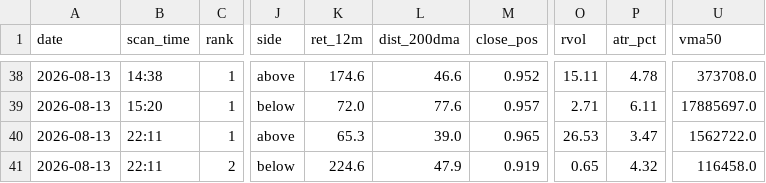
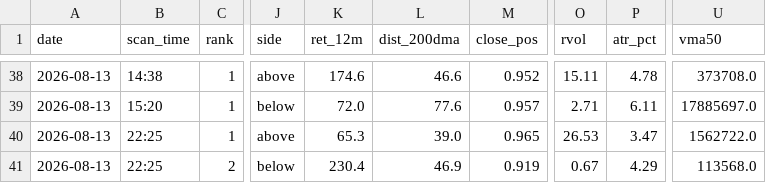
Before and after one commit to atikhalde/weekly, a CSV file: anticipate_picks.csv, drawn as a sheet; only a part is shown, gaps mark what is left out; the diff names each change by its address in the sheet, - before the commit and + after, or states it on an @@ line.

```diff
--- a/anticipate_picks.csv
+++ b/anticipate_picks.csv
-B40:B41 (scan_time): 22:11
+B40:B41 (scan_time): 22:25
-K41 (ret_12m): 224.6
+K41 (ret_12m): 230.4
-L41 (dist_200dma): 47.9
+L41 (dist_200dma): 46.9
-O41 (rvol): 0.65
+O41 (rvol): 0.67
-P41 (atr_pct): 4.32
+P41 (atr_pct): 4.29
-U41 (vma50): 116458.0
+U41 (vma50): 113568.0
```
Also changed, not shown: btst_picks.csv, 2 other files.
